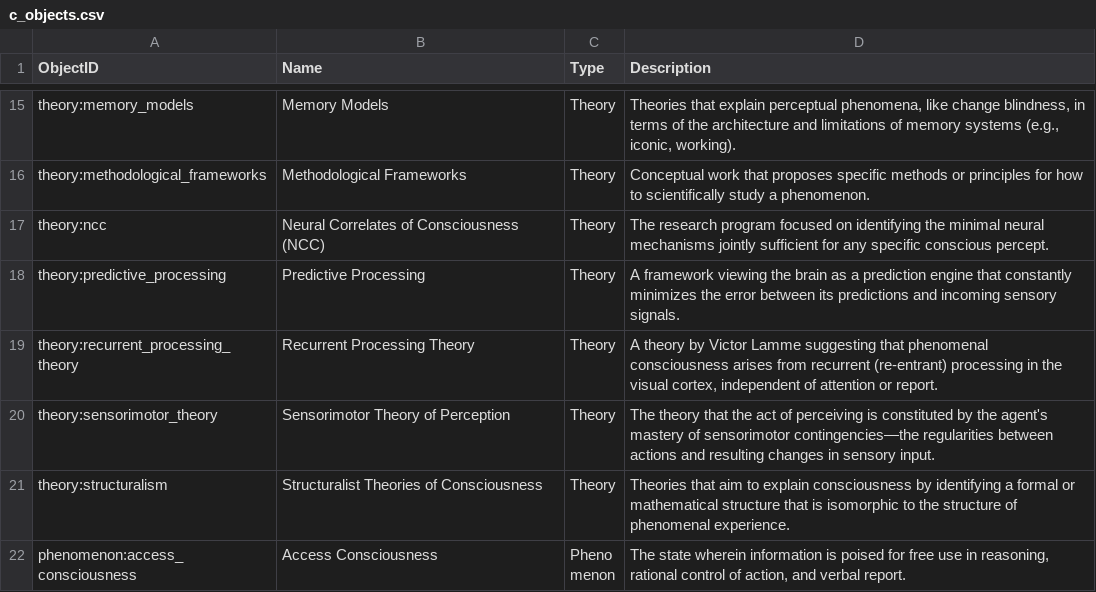
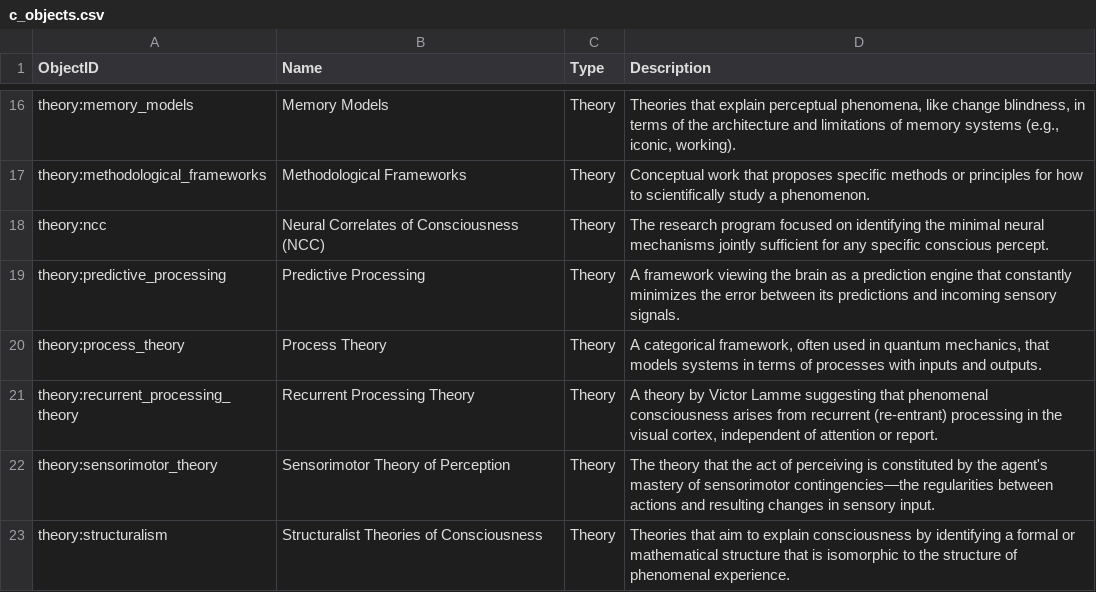
Before and after one commit to trondarild/ConCart, a CSV file: data/c_objects.csv, drawn as a sheet; only a part is shown, gaps mark what is left out; the shorter side is filled out with more unchanged rows; the diff covers the shown part only; the diff names each change by its address in the sheet, - before the commit and + after, or states it on an @@ line.

Commit message:
update objects

```diff
--- a/data/c_objects.csv
+++ b/data/c_objects.csv
+row 20: theory:process_theory | Process Theory | Theory | A categorical framework, often used in quantum mechanics, that models systems in terms of processes with inputs and outputs.
```
Also changed, not shown: 8 added rows elsewhere in this file.
